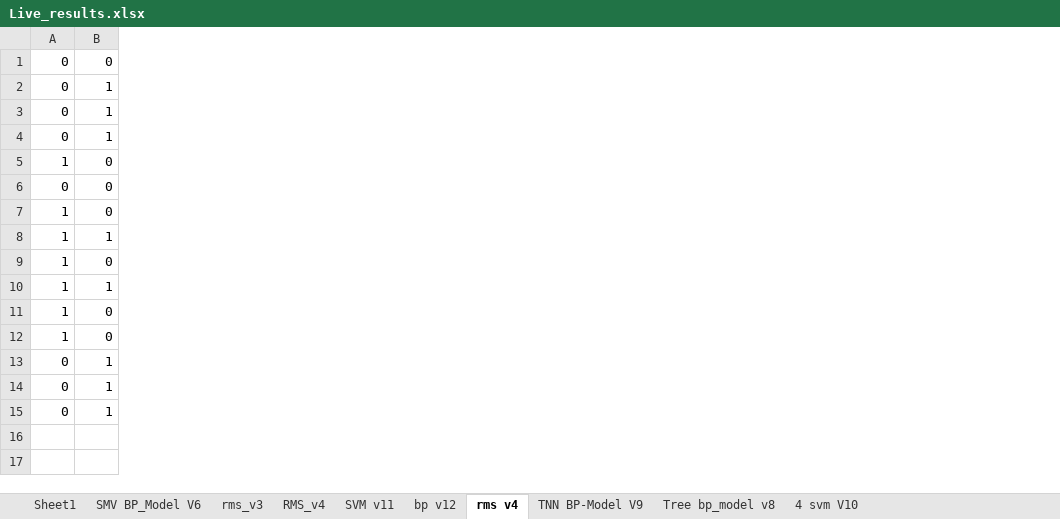
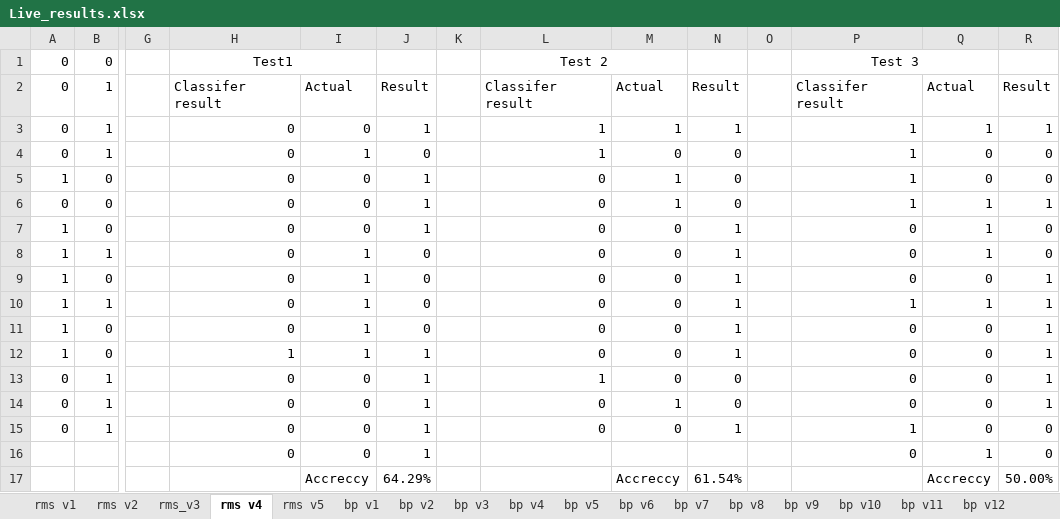
Before and after one commit to doGfloW/BCI-UBC, an Excel workbook: Classifaction_results/Live_results.xlsx, sheet rms v4, drawn as a sheet; only a part is shown, gaps mark what is left out; values as stored, in another font and other column widths than the file's, no borders; table styles not drawn; rows hold the shown columns only; the diff names each change by its address in the sheet, - before the commit and + after, or states it on an @@ line.

Commit message:
Sunday live tests

```diff
--- a/Classifaction_results/Live_results.xlsx (sheet rms v4)
+++ b/Classifaction_results/Live_results.xlsx (sheet rms v4)
-sheet tab: Sheet1
+sheet tab: rms v1
-sheet tab: SMV BP_Model V6
+sheet tab: bp v6
-sheet tab: RMS_v4
+sheet tab: rms v5
-sheet tab: SVM v11
+sheet tab: bp v11
-sheet tab: TNN BP-Model V9
+sheet tab: bp v9
-sheet tab: Tree bp_model v8
+sheet tab: bp v8
-sheet tab: 4 svm V10
+sheet tab: bp v10
+sheet tab: rms v2
+sheet tab: bp v1
+sheet tab: bp v2
+sheet tab: bp v3
+sheet tab: bp v4
+sheet tab: bp v5
+sheet tab: bp v7
@@ sheet tab order changed: rms v1 | rms v2 | rms_v3 | rms v4 | rms v5 | bp v1 | bp v2 | bp v3 | bp v4 | bp v5 | bp v6 | bp v7 | bp v8 | bp v9 | bp v10 | bp v11 | bp v12 @@
+column G, empty
+column H, rows 1-15: Test1 | Classifer result | 0 | 0 | 0 | 0 | 0 | 0 | 0 | 0 | 0 | 1 | 0 | 0 | 0
+column I, rows 2-15: Actual | 0 | 1 | 0 | 0 | 0 | 1 | 1 | 1 | 1 | 1 | 0 | 0 | 0
+column J, rows 2-15: Result | 1 | 0 | 1 | 1 | 1 | 0 | 0 | 0 | 0 | 1 | 1 | 1 | 1
+column K, empty
+column L, rows 1-15: Test 2 | Classifer result | 1 | 1 | 0 | 0 | 0 | 0 | 0 | 0 | 0 | 0 | 1 | 0 | 0
+column M, rows 2-15: Actual | 1 | 0 | 1 | 1 | 0 | 0 | 0 | 0 | 0 | 0 | 0 | 1 | 0
+column N, rows 2-15: Result | 1 | 0 | 0 | 0 | 1 | 1 | 1 | 1 | 1 | 1 | 0 | 0 | 1
+column O, empty
+column P, rows 1-15: Test 3 | Classifer result | 1 | 1 | 1 | 1 | 0 | 0 | 0 | 1 | 0 | 0 | 0 | 0 | 1
+column Q, rows 2-15: Actual | 1 | 0 | 0 | 1 | 1 | 1 | 0 | 1 | 0 | 0 | 0 | 0 | 0
+column R, rows 2-15: Result | 1 | 0 | 0 | 1 | 0 | 0 | 1 | 1 | 1 | 1 | 1 | 1 | 0
+row 16:  |  |  | 0 | 0 | 1 |  |  |  |  |  | 0 | 1 | 0
+row 17:  |  |  |  | Accreccy | 64.29% |  |  | Accreccy | 61.54% |  |  | Accreccy | 50.00%
```
Also changed, not shown: sheet rms v1, sheet bp v6, sheet bp v8, sheet bp v12, sheet bp v9, sheet bp v10, 3 more sheets, 11 other files.
